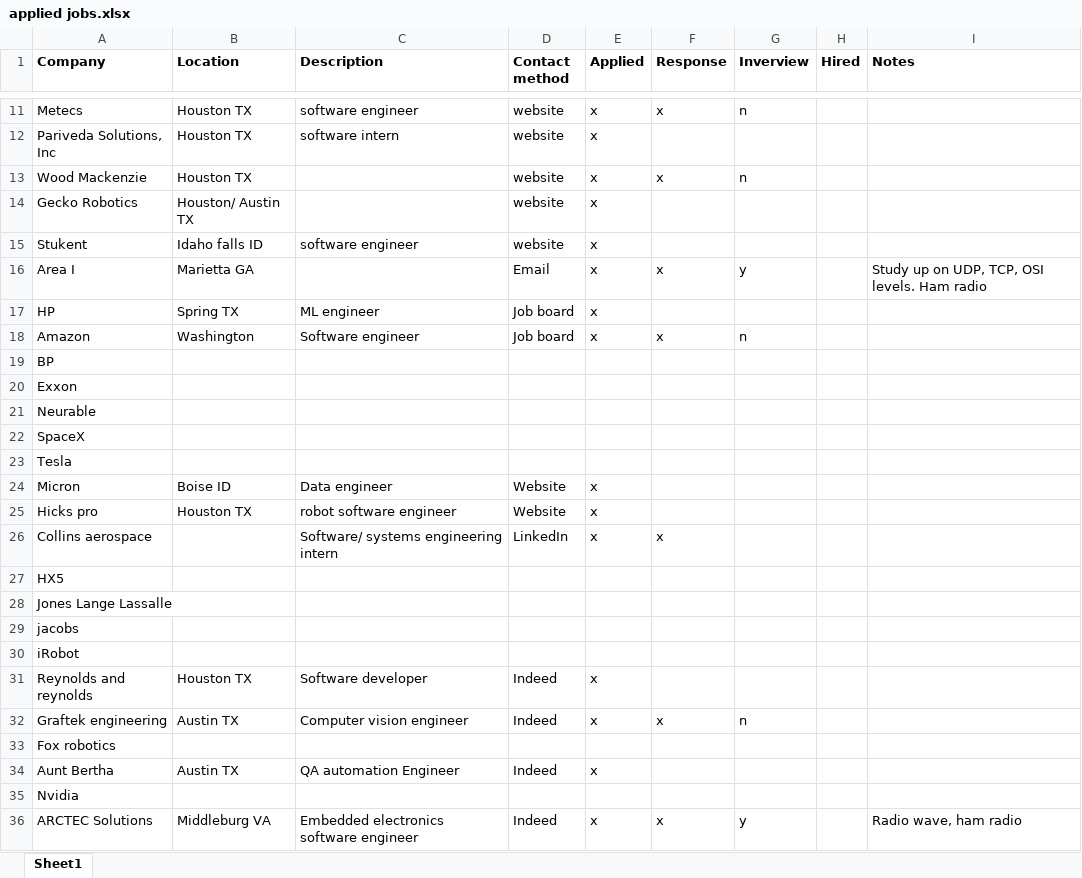
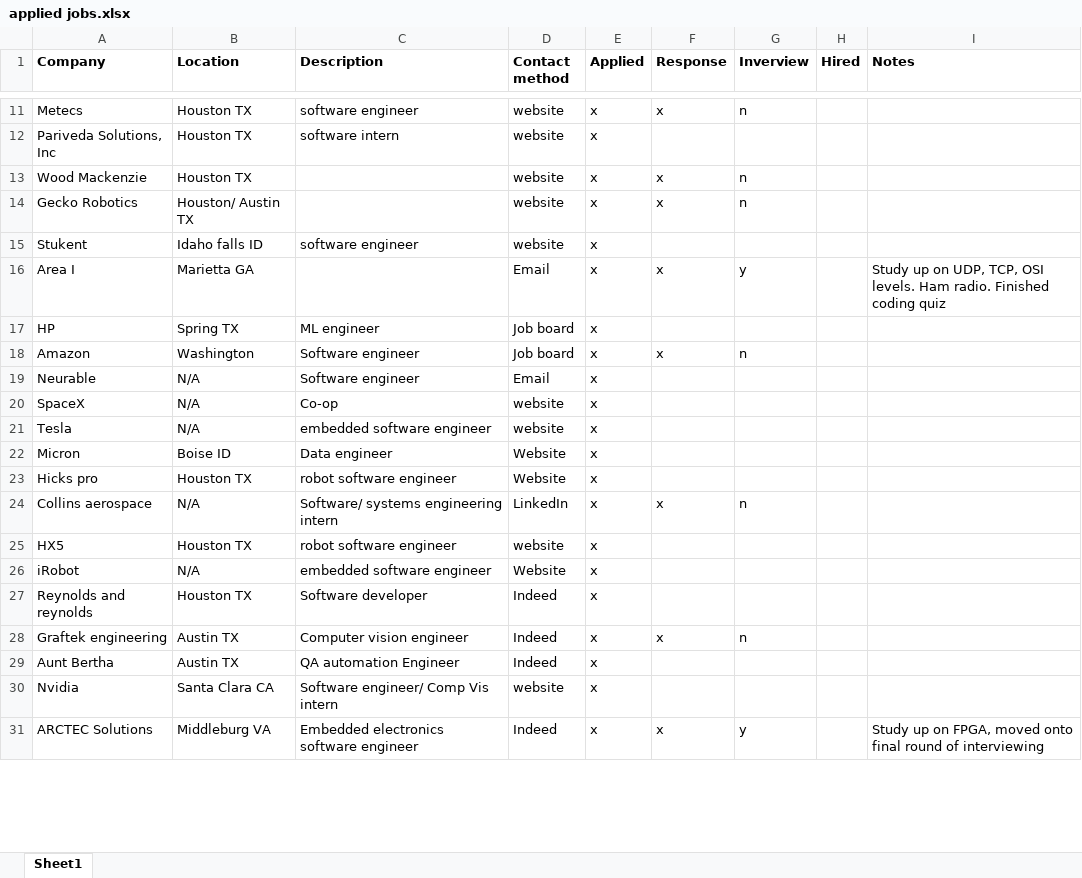
Before and after one commit to einelson/einelson.github.io, an Excel workbook: work_experience/data/applied jobs.xlsx, sheet Sheet1, drawn as a sheet; only a part is shown, gaps mark what is left out; values as stored, in another font and other column widths than the file's, no borders; removed rows and columns are numbered as before the commit, all else as after; the diff covers the shown part only; the diff names each change by its address in the sheet, - before the commit and + after, or states it on an @@ line.

```diff
--- a/work_experience/data/applied jobs.xlsx (sheet Sheet1)
+++ b/work_experience/data/applied jobs.xlsx (sheet Sheet1)
-F14 (Response): (empty)
+F14 (Response): x
-G14 (Inverview): (empty)
+G14 (Inverview): n
-I16 (Notes): …levels. Ham radio
+I16 (Notes): …levels. Ham radio. Finished coding quiz
-row 19: BP
-row 20: Exxon
-B19:B21 (Location): (empty)
+B19:B21 (Location): N/A
-C19 (Description): (empty)
+C19 (Description): Software engineer
-D19 (Contact method): (empty)
+D19 (Contact method): Email
-E19:E21 (Applied): (empty)
+E19:E21 (Applied): x
-C20 (Description): (empty)
+C20 (Description): Co-op
-D20:D21 (Contact method): (empty)
+D20:D21 (Contact method): website
-C21 (Description): (empty)
+C21 (Description): embedded software engineer
-B24 (Location): (empty)
+B24 (Location): N/A
-G24 (Inverview): (empty)
+G24 (Inverview): n
-B25 (Location): (empty)
+B25 (Location): Houston TX
-C25 (Description): (empty)
+C25 (Description): robot software engineer
-D25 (Contact method): (empty)
+D25 (Contact method): website
-E25 (Applied): (empty)
+E25 (Applied): x
-row 28: Jones Lange Lassalle
-row 29: jacobs
-B26 (Location): (empty)
+B26 (Location): N/A
-C26 (Description): (empty)
+C26 (Description): embedded software engineer
-D26 (Contact method): (empty)
+D26 (Contact method): Website
-E26 (Applied): (empty)
+E26 (Applied): x
-row 33: Fox robotics
-B30 (Location): (empty)
+B30 (Location): Santa Clara CA
-C30 (Description): (empty)
+C30 (Description): Software engineer/ Comp Vis intern
-D30 (Contact method): (empty)
+D30 (Contact method): website
-E30 (Applied): (empty)
+E30 (Applied): x
-I31 (Notes): Radio wave, ham radio
+I31 (Notes): Study up on FPGA, moved onto final round of interviewing
```
Also changed, not shown: 16 added rows, 1 removed row and 6 edited cells elsewhere in this sheet, 3 other files.
